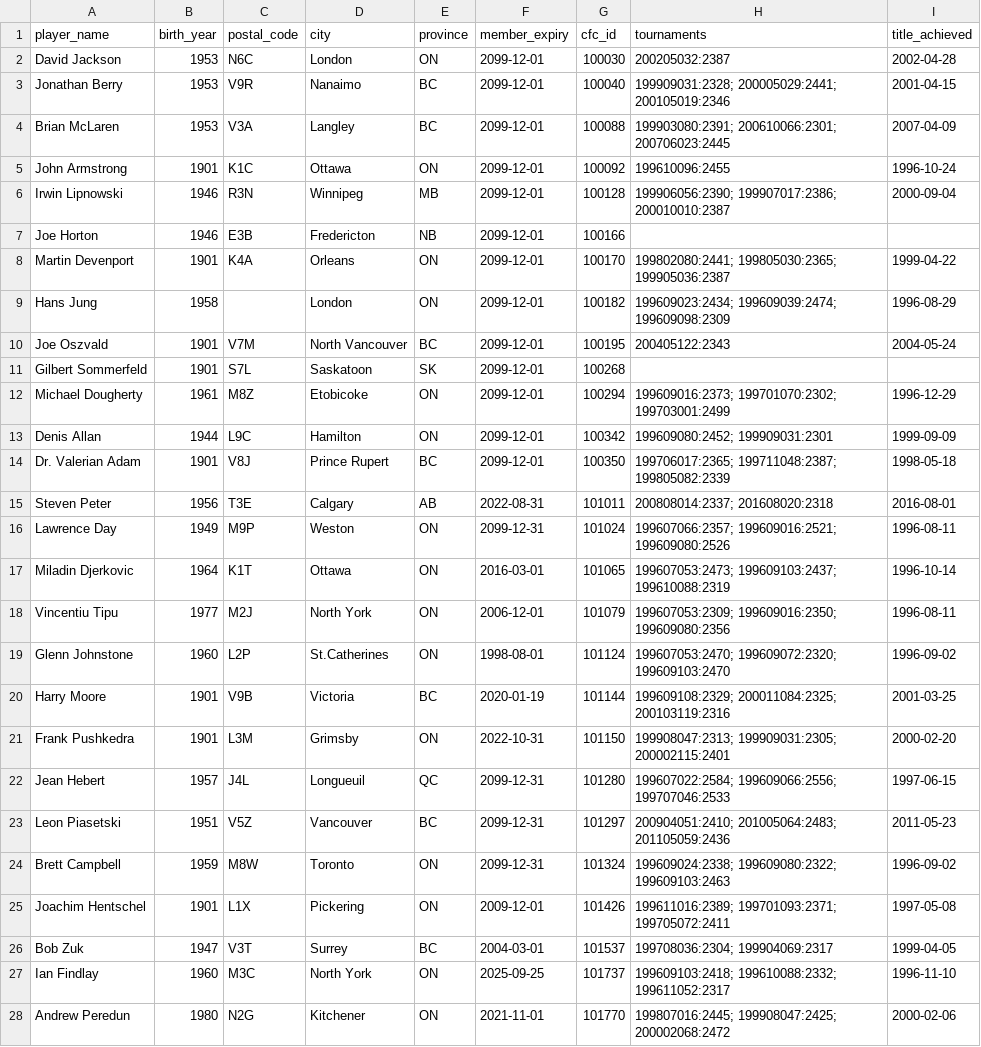
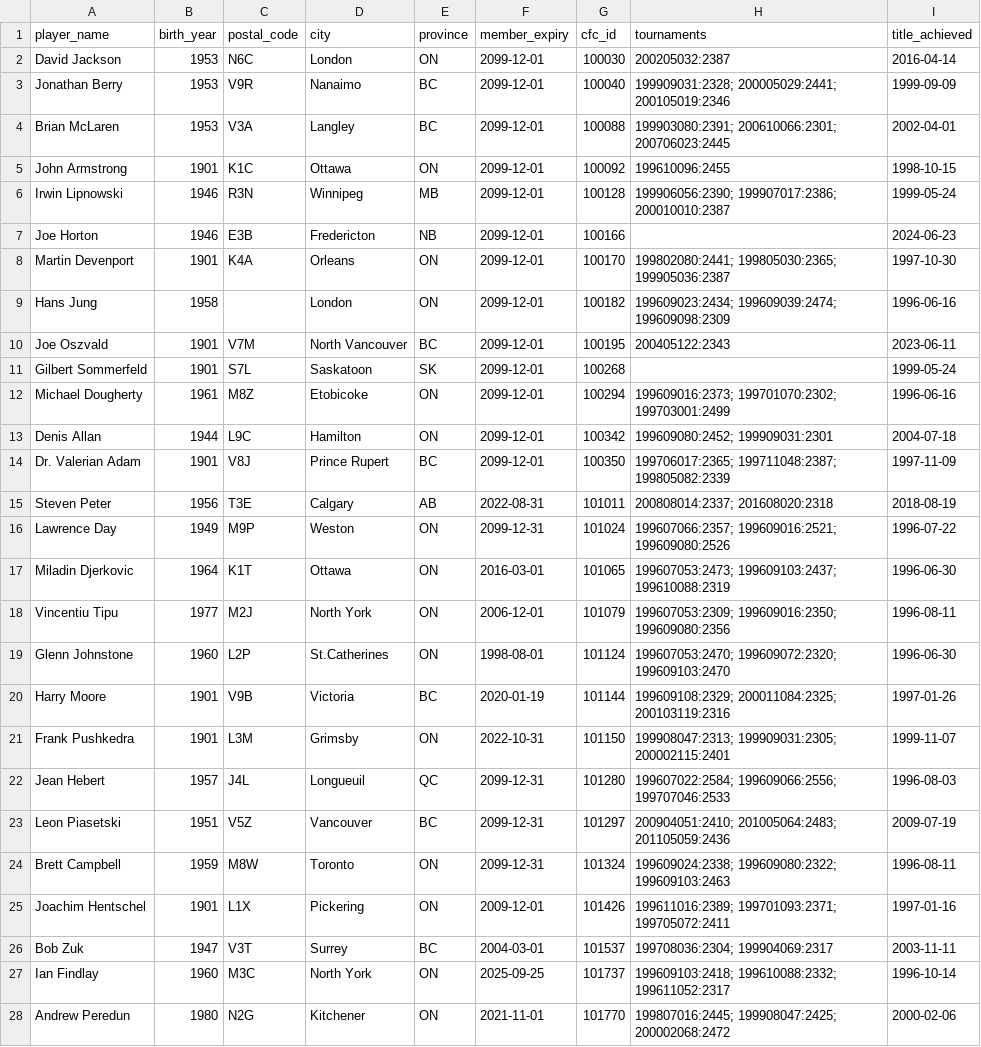
Before and after one commit to chessviz/canadian-chess, a CSV file: data/national_masters.csv, drawn as a sheet; only a part is shown; the diff covers the shown part only.

```diff
--- a/data/national_masters.csv
+++ b/data/national_masters.csv
@@ -1,28 +1,28 @@
 player_name,birth_year,postal_code,city,province,member_expiry,cfc_id,tournaments,title_achieved
-David Jackson,1953,N6C,London,ON,2099-12-01,100030,200205032:2387,2002-04-28
-Jonathan Berry,1953,V9R,Nanaimo,BC,2099-12-01,100040,199909031:2328; 200005029:2441; 200105019:2346,2001-04-15
-Brian McLaren,1953,V3A,Langley,BC,2099-12-01,100088,199903080:2391; 200610066:2301; 200706023:2445,2007-04-09
-John Armstrong,1901,K1C,Ottawa,ON,2099-12-01,100092,199610096:2455,1996-10-24
-Irwin Lipnowski,1946,R3N,Winnipeg,MB,2099-12-01,100128,199906056:2390; 199907017:2386; 200010010:2387,2000-09-04
-Joe Horton,1946,E3B,Fredericton,NB,2099-12-01,100166,,
-Martin Devenport,1901,K4A,Orleans,ON,2099-12-01,100170,199802080:2441; 199805030:2365; 199905036:2387,1999-04-22
-Hans Jung,1958,,London,ON,2099-12-01,100182,199609023:2434; 199609039:2474; 199609098:2309,1996-08-29
-Joe Oszvald,1901,V7M,North Vancouver,BC,2099-12-01,100195,200405122:2343,2004-05-24
-Gilbert Sommerfeld,1901,S7L,Saskatoon,SK,2099-12-01,100268,,
-Michael Dougherty,1961,M8Z,Etobicoke,ON,2099-12-01,100294,199609016:2373; 199701070:2302; 199703001:2499,1996-12-29
-Denis Allan,1944,L9C,Hamilton,ON,2099-12-01,100342,199609080:2452; 199909031:2301,1999-09-09
-Dr. Valerian Adam,1901,V8J,Prince Rupert,BC,2099-12-01,100350,199706017:2365; 199711048:2387; 199805082:2339,1998-05-18
-Steven Peter,1956,T3E,Calgary,AB,2022-08-31,101011,200808014:2337; 201608020:2318,2016-08-01
-Lawrence Day,1949,M9P,Weston,ON,2099-12-31,101024,199607066:2357; 199609016:2521; 199609080:2526,1996-08-11
-Miladin Djerkovic,1964,K1T,Ottawa,ON,2016-03-01,101065,199607053:2473; 199609103:2437; 199610088:2319,1996-10-14
+David Jackson,1953,N6C,London,ON,2099-12-01,100030,200205032:2387,2016-04-14
+Jonathan Berry,1953,V9R,Nanaimo,BC,2099-12-01,100040,199909031:2328; 200005029:2441; 200105019:2346,1999-09-09
+Brian McLaren,1953,V3A,Langley,BC,2099-12-01,100088,199903080:2391; 200610066:2301; 200706023:2445,2002-04-01
+John Armstrong,1901,K1C,Ottawa,ON,2099-12-01,100092,199610096:2455,1998-10-15
+Irwin Lipnowski,1946,R3N,Winnipeg,MB,2099-12-01,100128,199906056:2390; 199907017:2386; 200010010:2387,1999-05-24
+Joe Horton,1946,E3B,Fredericton,NB,2099-12-01,100166,,2024-06-23
+Martin Devenport,1901,K4A,Orleans,ON,2099-12-01,100170,199802080:2441; 199805030:2365; 199905036:2387,1997-10-30
+Hans Jung,1958,,London,ON,2099-12-01,100182,199609023:2434; 199609039:2474; 199609098:2309,1996-06-16
+Joe Oszvald,1901,V7M,North Vancouver,BC,2099-12-01,100195,200405122:2343,2023-06-11
+Gilbert Sommerfeld,1901,S7L,Saskatoon,SK,2099-12-01,100268,,1999-05-24
+Michael Dougherty,1961,M8Z,Etobicoke,ON,2099-12-01,100294,199609016:2373; 199701070:2302; 199703001:2499,1996-06-16
+Denis Allan,1944,L9C,Hamilton,ON,2099-12-01,100342,199609080:2452; 199909031:2301,2004-07-18
+Dr. Valerian Adam,1901,V8J,Prince Rupert,BC,2099-12-01,100350,199706017:2365; 199711048:2387; 199805082:2339,1997-11-09
+Steven Peter,1956,T3E,Calgary,AB,2022-08-31,101011,200808014:2337; 201608020:2318,2018-08-19
+Lawrence Day,1949,M9P,Weston,ON,2099-12-31,101024,199607066:2357; 199609016:2521; 199609080:2526,1996-07-22
+Miladin Djerkovic,1964,K1T,Ottawa,ON,2016-03-01,101065,199607053:2473; 199609103:2437; 199610088:2319,1996-06-30
 Vincentiu Tipu,1977,M2J,North York,ON,2006-12-01,101079,199607053:2309; 199609016:2350; 199609080:2356,1996-08-11
-Glenn Johnstone,1960,L2P,St.Catherines,ON,1998-08-01,101124,199607053:2470; 199609072:2320; 199609103:2470,1996-09-02
-Harry Moore,1901,V9B,Victoria,BC,2020-01-19,101144,199609108:2329; 200011084:2325; 200103119:2316,2001-03-25
-Frank Pushkedra,1901,L3M,Grimsby,ON,2022-10-31,101150,199908047:2313; 199909031:2305; 200002115:2401,2000-02-20
-Jean Hebert,1957,J4L,Longueuil,QC,2099-12-31,101280,199607022:2584; 199609066:2556; 199707046:2533,1997-06-15
-Leon Piasetski,1951,V5Z,Vancouver,BC,2099-12-31,101297,200904051:2410; 201005064:2483; 201105059:2436,2011-05-23
-Brett Campbell,1959,M8W,Toronto,ON,2099-12-31,101324,199609024:2338; 199609080:2322; 199609103:2463,1996-09-02
-Joachim Hentschel,1901,L1X,Pickering,ON,2009-12-01,101426,199611016:2389; 199701093:2371; 199705072:2411,1997-05-08
-Bob Zuk,1947,V3T,Surrey,BC,2004-03-01,101537,199708036:2304; 199904069:2317,1999-04-05
-Ian Findlay,1960,M3C,North York,ON,2025-09-25,101737,199609103:2418; 199610088:2332; 199611052:2317,1996-11-10
+Glenn Johnstone,1960,L2P,St.Catherines,ON,1998-08-01,101124,199607053:2470; 199609072:2320; 199609103:2470,1996-06-30
+Harry Moore,1901,V9B,Victoria,BC,2020-01-19,101144,199609108:2329; 200011084:2325; 200103119:2316,1997-01-26
+Frank Pushkedra,1901,L3M,Grimsby,ON,2022-10-31,101150,199908047:2313; 199909031:2305; 200002115:2401,1999-11-07
+Jean Hebert,1957,J4L,Longueuil,QC,2099-12-31,101280,199607022:2584; 199609066:2556; 199707046:2533,1996-08-03
+Leon Piasetski,1951,V5Z,Vancouver,BC,2099-12-31,101297,200904051:2410; 201005064:2483; 201105059:2436,2009-07-19
+Brett Campbell,1959,M8W,Toronto,ON,2099-12-31,101324,199609024:2338; 199609080:2322; 199609103:2463,1996-08-11
+Joachim Hentschel,1901,L1X,Pickering,ON,2009-12-01,101426,199611016:2389; 199701093:2371; 199705072:2411,1997-01-16
+Bob Zuk,1947,V3T,Surrey,BC,2004-03-01,101537,199708036:2304; 199904069:2317,2003-11-11
+Ian Findlay,1960,M3C,North York,ON,2025-09-25,101737,199609103:2418; 199610088:2332; 199611052:2317,1996-10-14
 Andrew Peredun,1980,N2G,Kitchener,ON,2021-11-01,101770,199807016:2445; 199908047:2425; 200002068:2472,2000-02-06
```
Also changed, not shown: 133 edited cells elsewhere in this file, 1 other file.
